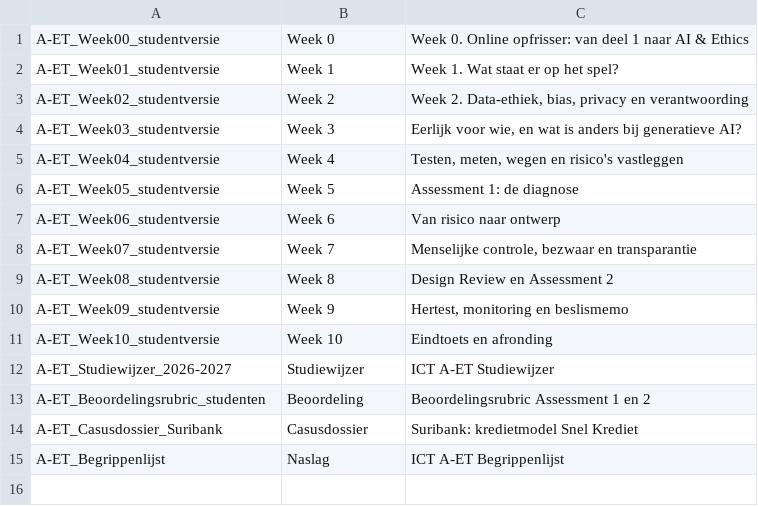
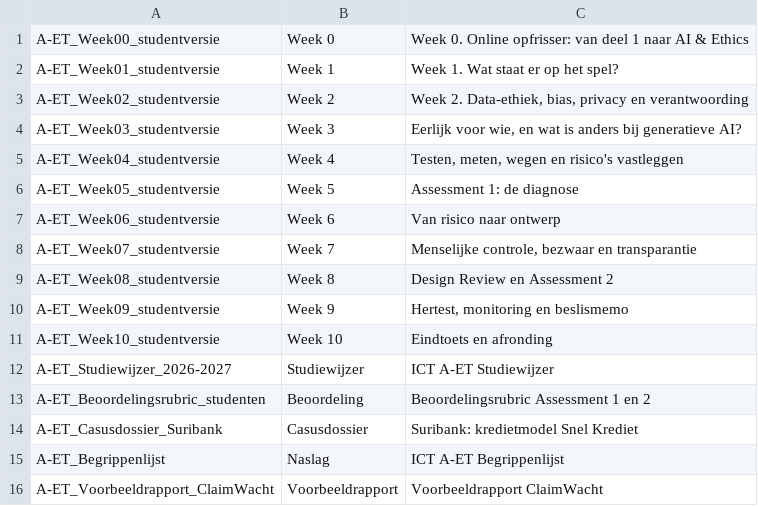
Before and after one commit to rubenjulen/a-et-final, a TSV file: mycampus/tools/titles.tsv, drawn as a sheet; the diff names each change by its address in the sheet, - before the commit and + after, or states it on an @@ line.

```diff
--- a/mycampus/tools/titles.tsv
+++ b/mycampus/tools/titles.tsv
+row 16: A-ET_Voorbeeldrapport_ClaimWacht | Voorbeeldrapport | Voorbeeldrapport ClaimWacht
```
Also changed, not shown: 38 other files.
